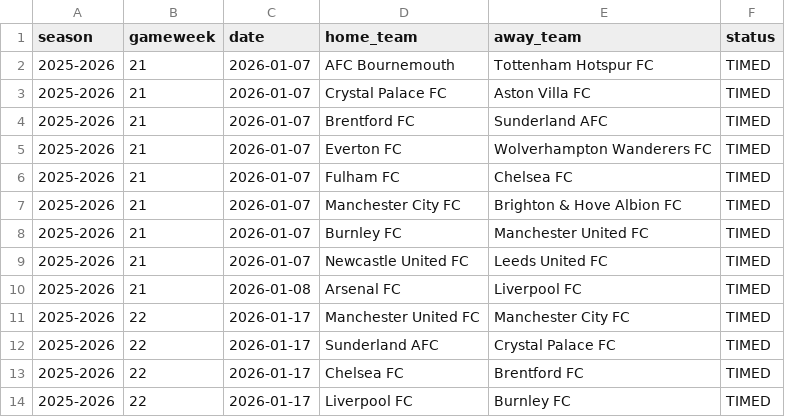
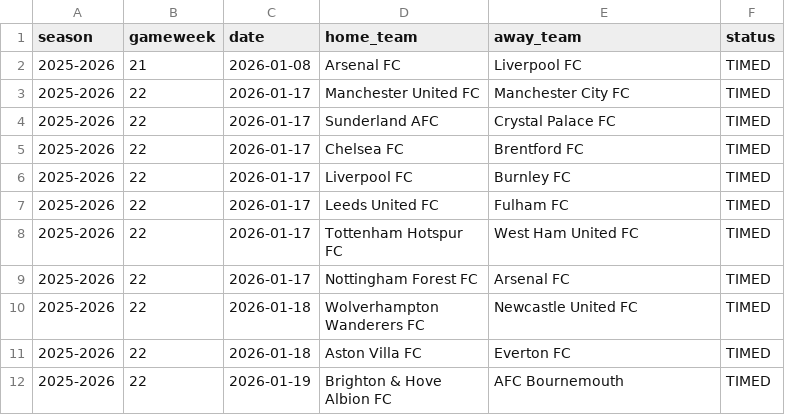
Before and after one commit to SugarAung/premier-league-predictor, a CSV file: data/live/pl_fixtures_from_api.csv, drawn as a sheet; only a part is shown; the shorter side is filled out with more unchanged rows; the diff names each change by its address in the sheet, - before the commit and + after, or states it on an @@ line.

```diff
--- a/data/live/pl_fixtures_from_api.csv
+++ b/data/live/pl_fixtures_from_api.csv
-row 2: 2025-2026 | 21 | 2026-01-07 | AFC Bournemouth | Tottenham Hotspur FC | TIMED
-row 3: 2025-2026 | 21 | 2026-01-07 | Crystal Palace FC | Aston Villa FC | TIMED
-row 4: 2025-2026 | 21 | 2026-01-07 | Brentford FC | Sunderland AFC | TIMED
-row 5: 2025-2026 | 21 | 2026-01-07 | Everton FC | Wolverhampton Wanderers FC | TIMED
-row 6: 2025-2026 | 21 | 2026-01-07 | Fulham FC | Chelsea FC | TIMED
-row 7: 2025-2026 | 21 | 2026-01-07 | Manchester City FC | Brighton & Hove Albion FC | TIMED
-row 8: 2025-2026 | 21 | 2026-01-07 | Burnley FC | Manchester United FC | TIMED
-row 9: 2025-2026 | 21 | 2026-01-07 | Newcastle United FC | Leeds United FC | TIMED
```
Also changed, not shown: data/live/live_predictions_history.csv, data/live/pl_results_from_api.csv.
